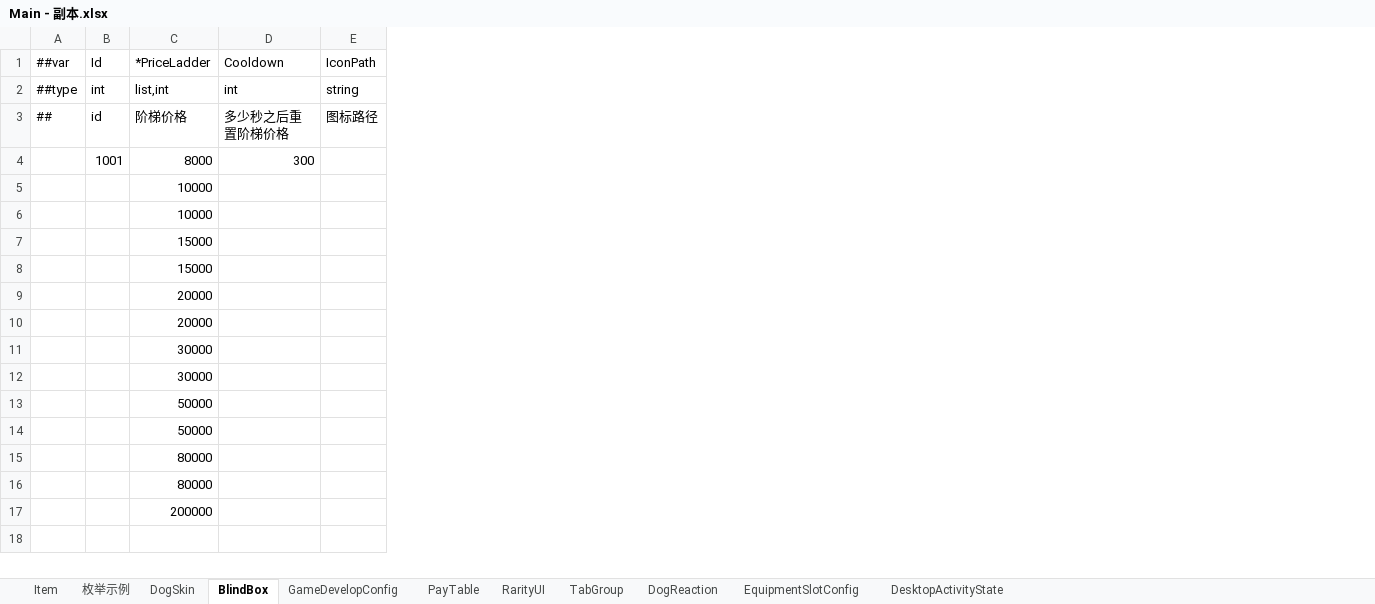
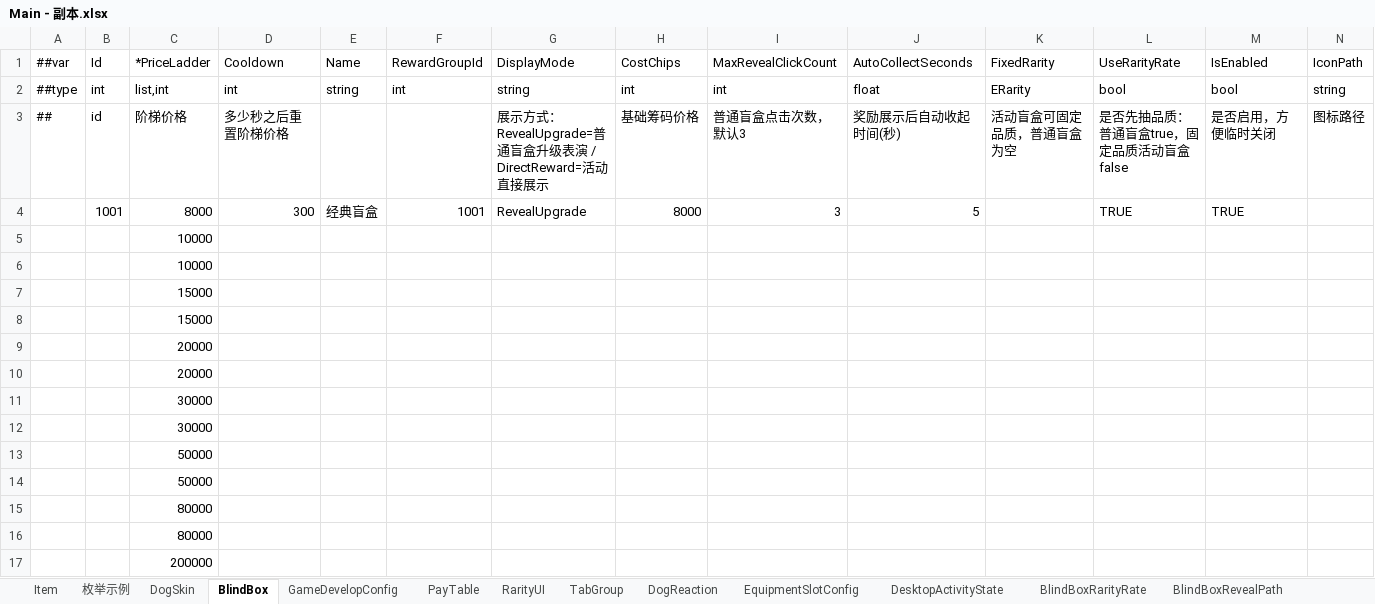
Before and after one commit to SeananTQ/lucky-dog-pub-2026, an Excel workbook: luban-excels/xlsx/Main - 副本.xlsx, sheet BlindBox, drawn as a sheet; values as stored, in another font and other column widths than the file's, no borders; the diff names each change by its address in the sheet, - before the commit and + after, or states it on an @@ line.

```diff
--- a/luban-excels/xlsx/Main - 副本.xlsx (sheet BlindBox)
+++ b/luban-excels/xlsx/Main - 副本.xlsx (sheet BlindBox)
+sheet tab: BlindBoxRarityRate
+sheet tab: BlindBoxRevealPath
+column E (Name), rows 2-4: string |  | 经典盲盒
+column F (RewardGroupId), rows 2-4: int |  | 1001
+column G (DisplayMode), rows 2-4: string | 展示方式：RevealUpgrade=普通盲盒升级表演 / DirectReward=活动直接展示 | RevealUpgrade
+column H (CostChips), rows 2-4: int | 基础筹码价格 | 8000
+column I (MaxRevealClickCount), rows 2-4: int | 普通盲盒点击次数，默认3 | 3
+column J (AutoCollectSeconds), rows 2-4: float | 奖励展示后自动收起时间(秒) | 5
+column K (FixedRarity), rows 2-3: ERarity | 活动盲盒可固定品质，普通盲盒为空
+column L (UseRarityRate), rows 2-4: bool | 是否先抽品质：普通盲盒true，固定品质活动盲盒false | TRUE
+column M (IsEnabled), rows 2-4: bool | 是否启用，方便临时关闭 | TRUE
```
Also changed, not shown: 2 other files.
